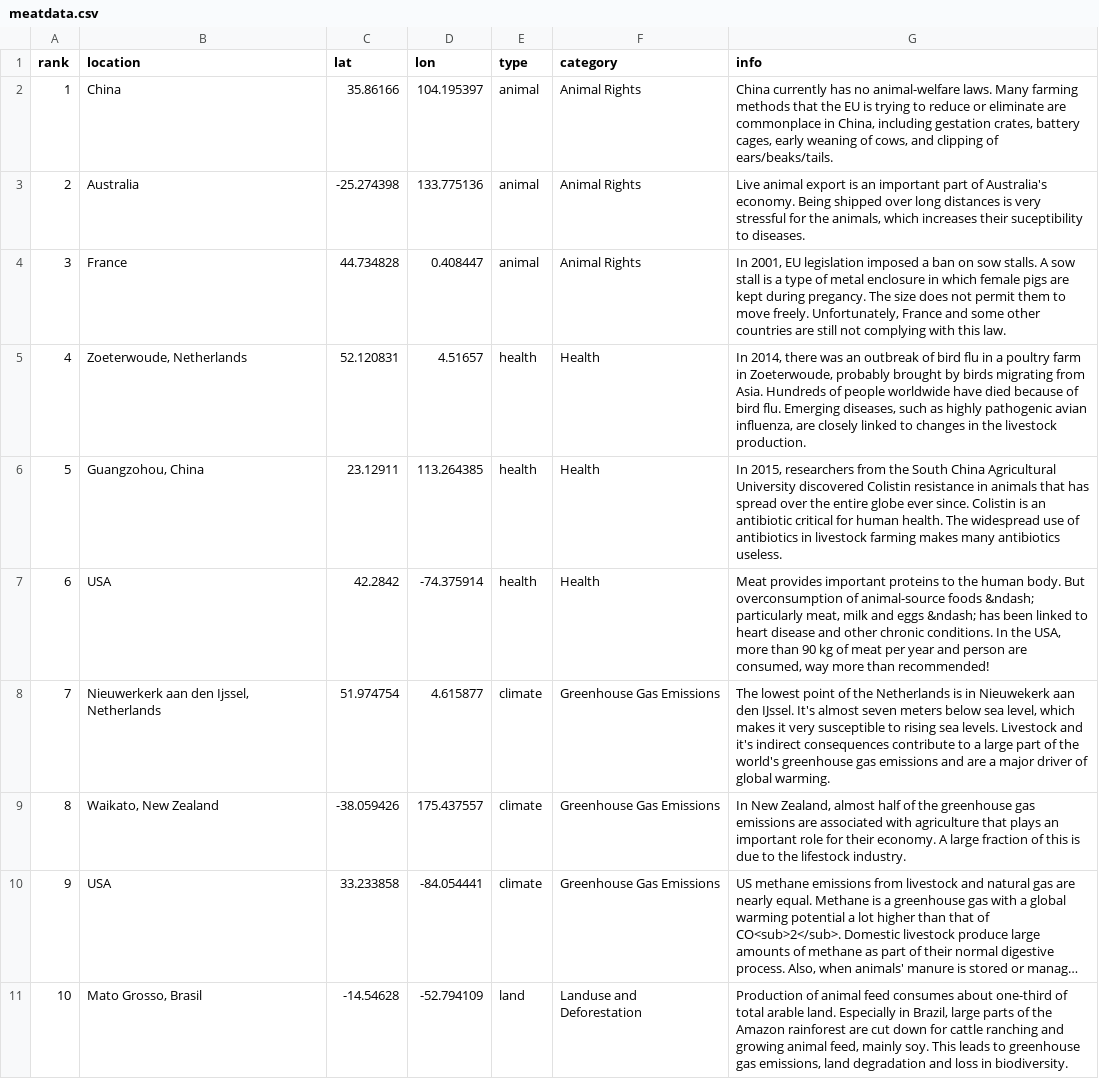
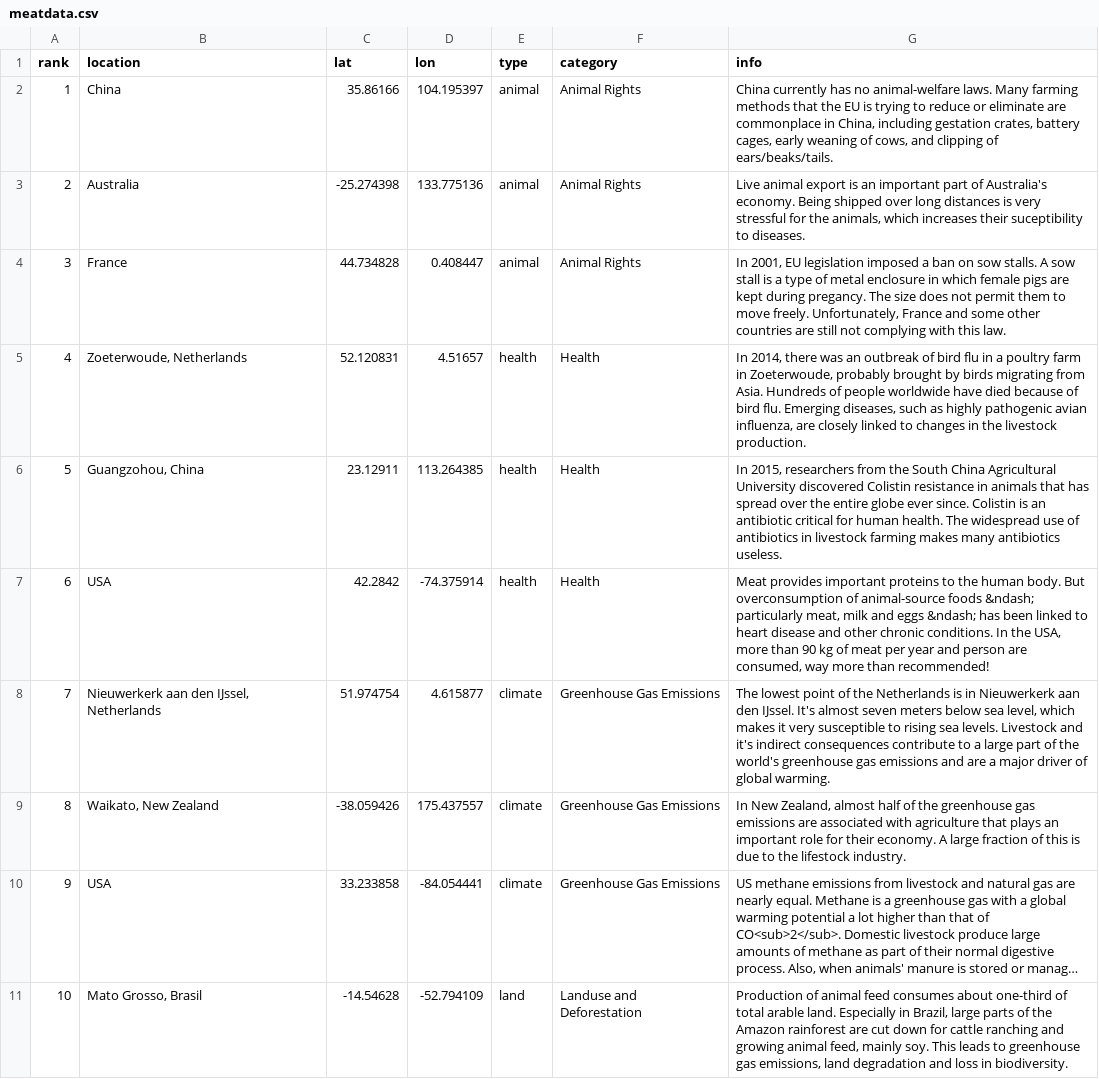
Before and after one commit to sarah37/meatvis, a CSV file: meatdata.csv, drawn as a sheet; only a part is shown; long unchanged cells end in ….

Commit message:
meatdata.csv updated

```diff
--- a/meatdata.csv
+++ b/meatdata.csv
@@ -7,3 +7,3 @@ rank,location,lat,lon,type,category,info
 6,USA,42.2842,-74.375914,health,Health,"Meat provides important proteins to the human body. But overconsumption of animal-source foods &ndash; particularly meat, milk and eggs &ndash; has been linked to heart disease and other chronic conditions. In the USA, more than 90 kg of meat per year and person are consumed, way more than recommended!"
-7,"Nieuwerkerk aan den Ijssel, Netherlands",51.974754,4.615877,climate,Greenhouse Gas Emissions,"The lowest point of the Netherlands is in Nieuwekerk aan den IJssel. It's almost seven meters below sea level, which makes it very susceptible to rising sea levels. Livestock and it's indirect consequences contribute to a large part of the world's greenhouse gas emissions and are a major driver of global warming."
+7,"Nieuwerkerk aan den IJssel, Netherlands",51.974754,4.615877,climate,Greenhouse Gas Emissions,"The lowest point of the Netherlands is in Nieuwerkerk aan den IJssel. It's almost seven meters below sea level, which makes it very susceptible to rising sea levels. Livestock and it's indirect consequences contribute to a large part of the world's greenhouse gas emissions and are a major driver of global warming."
 8,"Waikato, New Zealand",-38.059426,175.437557,climate,Greenhouse Gas Emissions,"In New Zealand, almost half of the greenhouse gas emissions are associated with agriculture that plays an important role for their economy. A large fraction of this is due to the lifestock industry."
```
